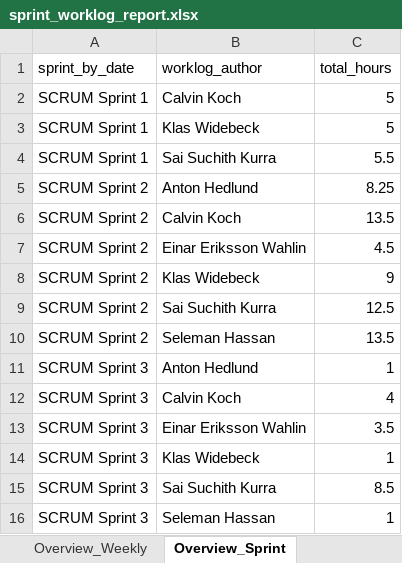
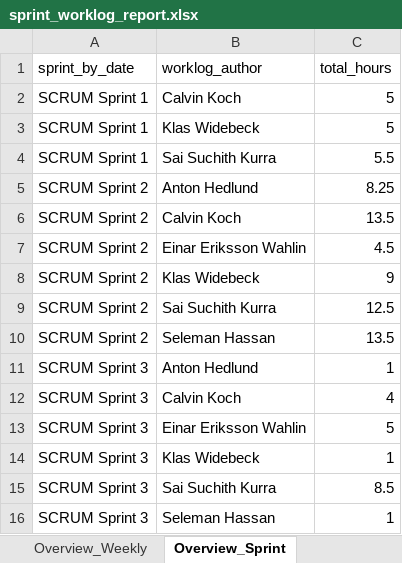
Before and after one commit to calvinkoch00/uppsala_worklog_report, an Excel workbook: sprint_worklog_report.xlsx, sheet Overview_Sprint, drawn as a sheet; values as stored, in another font and other column widths than the file's, no borders; the diff names each change by its address in the sheet, - before the commit and + after, or states it on an @@ line.

```diff
--- a/sprint_worklog_report.xlsx (sheet Overview_Sprint)
+++ b/sprint_worklog_report.xlsx (sheet Overview_Sprint)
-C13 (total_hours): 3.5
+C13 (total_hours): 5
```
Also changed, not shown: sheet Fact_Timelogs, sheet Dim_Issues, sheet Overview_Weekly, 4 other files.
